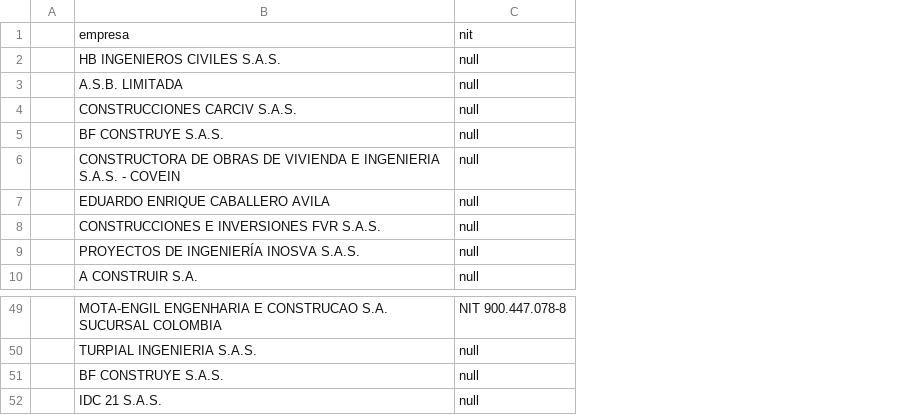
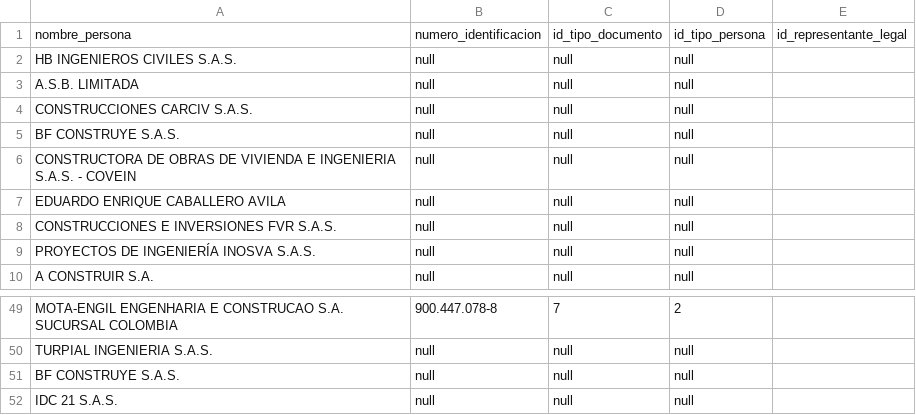
Before and after one commit to EstebanGutierrezPolo/ApiBackendCityManagement, a CSV file: src/seeders/21_personas.csv, drawn as a sheet; only a part is shown, gaps mark what is left out; removed rows and columns are numbered as before the commit, all else as after; the diff covers the shown part only; the diff names each change by its address in the sheet, - before the commit and + after, or states it on an @@ line.

Commit message:
feat(seeders):Personas progress

```diff
--- a/src/seeders/21_personas.csv
+++ b/src/seeders/21_personas.csv
-column A, empty
+column B, rows 2-10: all null; rows 49-52: 900.447.078-8 | null | null | null
+column D, rows 2-10: all null; rows 49-52: 2 | null | null | null
+column E, empty
-row 1:  | empresa | nit
+row 1: nombre_persona | numero_identificacion | id_tipo_documento | id_tipo_persona | id_representante_legal
-C49: NIT 900.447.078-8
+C49: 7
```
Also changed, not shown: 28 edited cells elsewhere in this file, src/seeders/31_representante_legal.csv.
